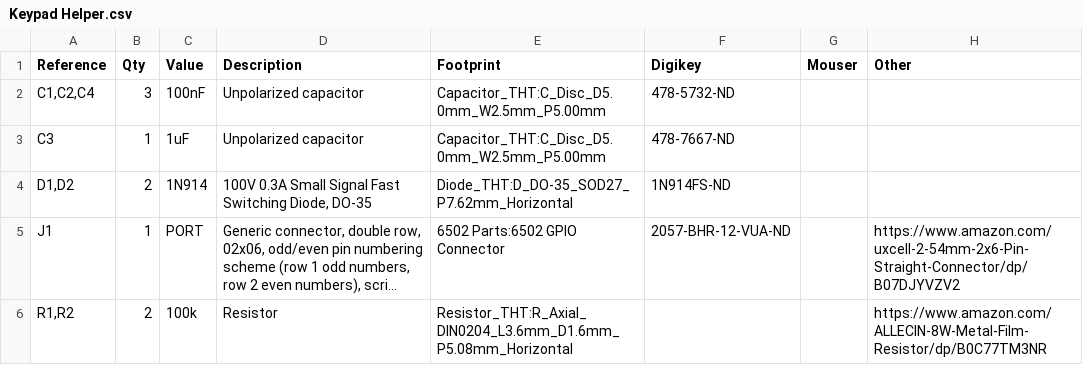
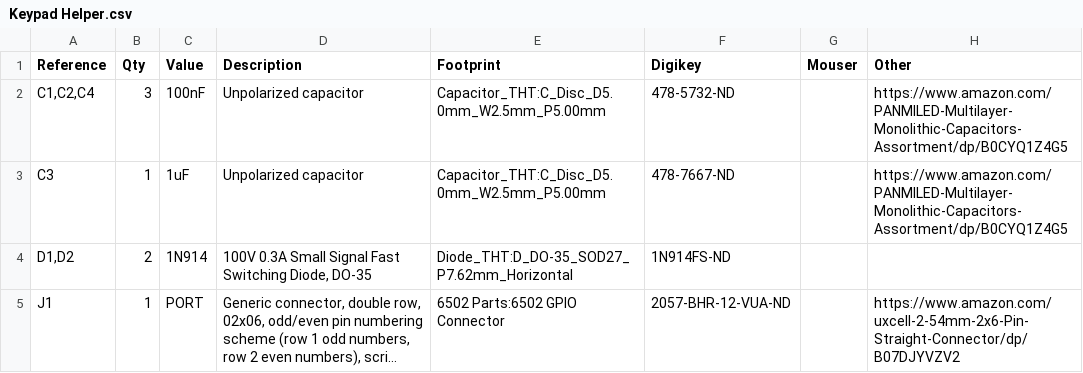
Before and after one commit to acwright/6502-KIM, a CSV file: Hardware/Keypad Helper/Rev 1.0/Keypad Helper.csv, drawn as a sheet; only a part is shown; the shorter side is filled out with more unchanged rows; long unchanged cells end in ….

```diff
--- a/Hardware/Keypad Helper/Rev 1.0/Keypad Helper.csv
+++ b/Hardware/Keypad Helper/Rev 1.0/Keypad Helper.csv
@@ -1,4 +1,4 @@
 "Reference","Qty","Value","Description","Footprint","Digikey","Mouser","Other"
-"C1,C2,C4","3","100nF","Unpolarized capacitor","Capacitor_THT:C_Disc_D5.0mm_W2.5mm_P5.00mm","478-5732-ND","",""
-"C3","1","1uF","Unpolarized capacitor","Capacitor_THT:C_Disc_D5.0mm_W2.5mm_P5.00mm","478-7667-ND","",""
+"C1,C2,C4","3","100nF","Unpolarized capacitor","Capacitor_THT:C_Disc_D5.0mm_W2.5mm_P5.00mm","478-5732-ND","","https://www.amazon.com/PANMILED-Multilayer-Monolithic-Capacitors-Assortment/dp/B0CYQ1Z4G5"
+"C3","1","1uF","Unpolarized capacitor","Capacitor_THT:C_Disc_D5.0mm_W2.5mm_P5.00mm","478-7667-ND","","https://www.amazon.com/PANMILED-Multilayer-Monolithic-Capacitors-Assortment/dp/B0CYQ1Z4G5"
 "D1,D2","2","1N914","100V 0.3A Small Signal Fast Switching Diode, DO-35","Diode_THT:D_DO-35_SOD27_P7.62mm_Horizontal","1N914FS-ND","",""
```
Also changed, not shown: 2 other files.
